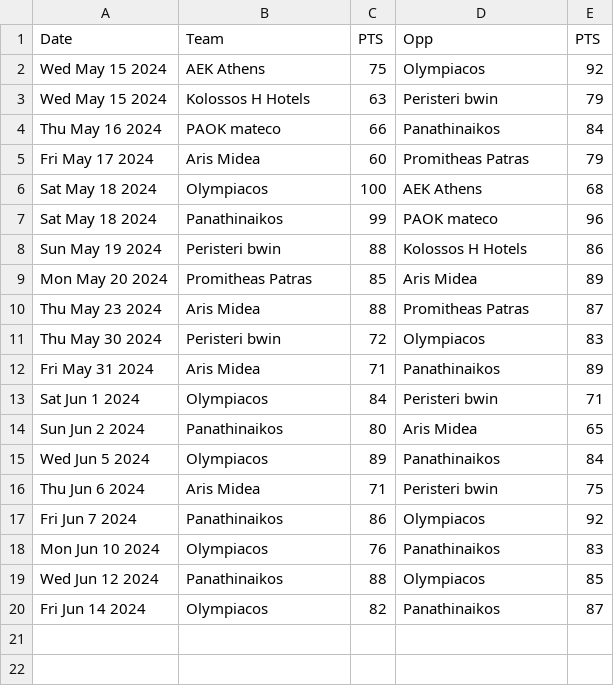
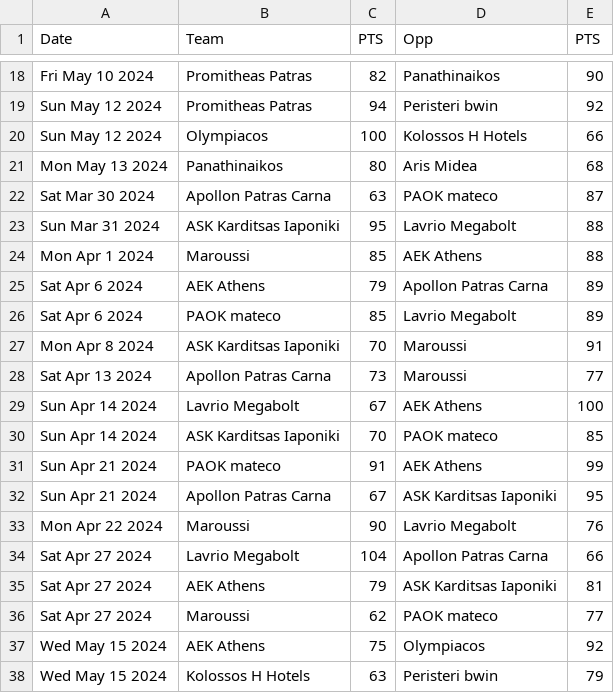
Before and after one commit to AntoineR18/AUEB_2026_GBL_predictions, a CSV file: raw_data/po/gbl_23-24_po.csv, drawn as a sheet; only a part is shown, gaps mark what is left out; the shorter side is filled out with more unchanged rows; the diff covers the shown part only; the diff names each change by its address in the sheet, - before the commit and + after, or states it on an @@ line.

Commit message:
feat: preprocess data

```diff
--- a/raw_data/po/gbl_23-24_po.csv
+++ b/raw_data/po/gbl_23-24_po.csv
+row 18: Fri May 10 2024 | Promitheas Patras | 82 | Panathinaikos | 90
+row 19: Sun May 12 2024 | Promitheas Patras | 94 | Peristeri bwin | 92
+row 20: Sun May 12 2024 | Olympiacos | 100 | Kolossos H Hotels | 66
+row 21: Mon May 13 2024 | Panathinaikos | 80 | Aris Midea | 68
+row 22: Sat Mar 30 2024 | Apollon Patras Carna | 63 | PAOK mateco | 87
+row 23: Sun Mar 31 2024 | ASK Karditsas Iaponiki | 95 | Lavrio Megabolt | 88
+row 24: Mon Apr 1 2024 | Maroussi | 85 | AEK Athens | 88
+row 25: Sat Apr 6 2024 | AEK Athens | 79 | Apollon Patras Carna | 89
+row 26: Sat Apr 6 2024 | PAOK mateco | 85 | Lavrio Megabolt | 89
+row 27: Mon Apr 8 2024 | ASK Karditsas Iaponiki | 70 | Maroussi | 91
+row 28: Sat Apr 13 2024 | Apollon Patras Carna | 73 | Maroussi | 77
+row 29: Sun Apr 14 2024 | Lavrio Megabolt | 67 | AEK Athens | 100
+row 30: Sun Apr 14 2024 | ASK Karditsas Iaponiki | 70 | PAOK mateco | 85
+row 31: Sun Apr 21 2024 | PAOK mateco | 91 | AEK Athens | 99
+row 32: Sun Apr 21 2024 | Apollon Patras Carna | 67 | ASK Karditsas Iaponiki | 95
+row 33: Mon Apr 22 2024 | Maroussi | 90 | Lavrio Megabolt | 76
+row 34: Sat Apr 27 2024 | Lavrio Megabolt | 104 | Apollon Patras Carna | 66
+row 35: Sat Apr 27 2024 | AEK Athens | 79 | ASK Karditsas Iaponiki | 81
+row 36: Sat Apr 27 2024 | Maroussi | 62 | PAOK mateco | 77
```
Also changed, not shown: 16 added rows elsewhere in this file, raw_data/po/gbl_22-23_po.csv, raw_data/po/gbl_24-25_po.csv, 4 other files.
